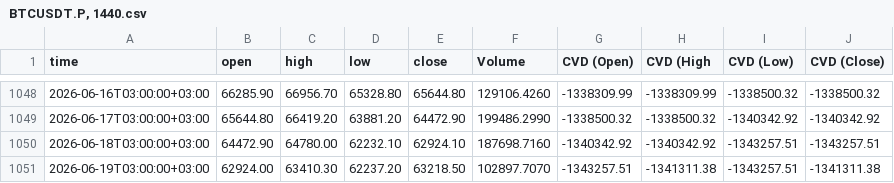
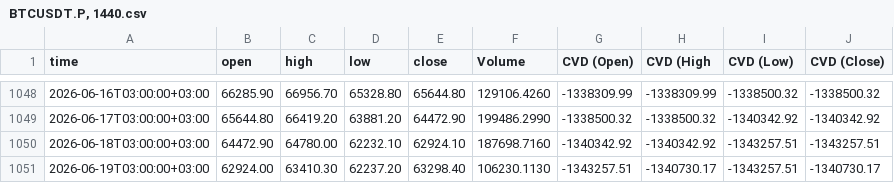
Before and after one commit to sanadshlabi89-cloud/btc-data, a CSV file: BTCUSDT.P, 1440.csv, drawn as a sheet; only a part is shown, gaps mark what is left out.

```diff
--- a/BTCUSDT.P, 1440.csv
+++ b/BTCUSDT.P, 1440.csv
@@ -1050,2 +1050,2 @@ time,open,high,low,close,Volume,CVD (Open),CVD (High,CVD (Low),CVD (Close)
 2026-06-18T03:00:00+03:00,64472.90,64780.00,62232.10,62924.10,187698.7160,-1340342.92,-1340342.92,-1343257.51,-1343257.51
-2026-06-19T03:00:00+03:00,62924.00,63410.30,62237.20,63218.50,102897.7070,-1343257.51,-1341311.38,-1343257.51,-1341311.38
+2026-06-19T03:00:00+03:00,62924.00,63410.30,62237.20,63298.40,106230.1130,-1343257.51,-1340730.17,-1343257.51,-1340730.17
```
Also changed, not shown: BTCUSDT.P, 1.csv, BTCUSDT.P, 15.csv, 6 other files.
